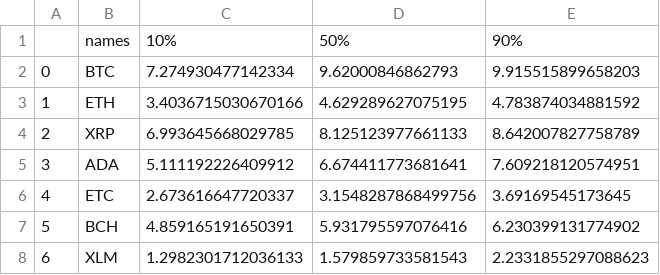
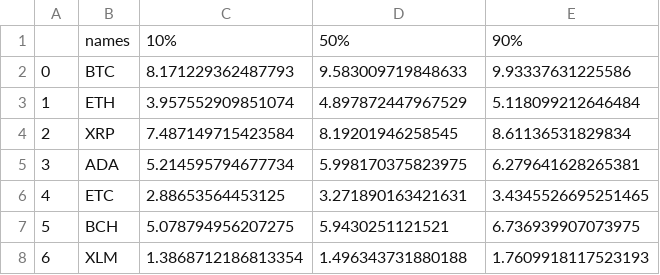
Before and after one commit to an-seunghwan/CryptoVAE-online, a CSV file: assets/forecasting.csv, drawn as a sheet.

```diff
--- a/assets/forecasting.csv
+++ b/assets/forecasting.csv
@@ -1,8 +1,8 @@
 ,names,10%,50%,90%
-0,BTC,7.274930477142334,9.62000846862793,9.915515899658203
-1,ETH,3.4036715030670166,4.629289627075195,4.783874034881592
-2,XRP,6.993645668029785,8.125123977661133,8.642007827758789
-3,ADA,5.111192226409912,6.674411773681641,7.609218120574951
-4,ETC,2.673616647720337,3.1548287868499756,3.69169545173645
-5,BCH,4.859165191650391,5.931795597076416,6.230399131774902
-6,XLM,1.2982301712036133,1.579859733581543,2.2331855297088623
+0,BTC,8.171229362487793,9.583009719848633,9.93337631225586
+1,ETH,3.957552909851074,4.897872447967529,5.118099212646484
+2,XRP,7.487149715423584,8.19201946258545,8.61136531829834
+3,ADA,5.214595794677734,5.998170375823975,6.279641628265381
+4,ETC,2.88653564453125,3.271890163421631,3.4345526695251465
+5,BCH,5.078794956207275,5.9430251121521,6.736939907073975
+6,XLM,1.3868712186813354,1.496343731880188,1.7609918117523193
```
Also changed, not shown: 6 other files.
